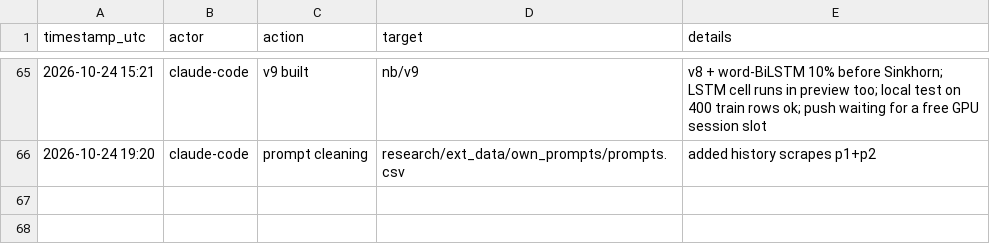
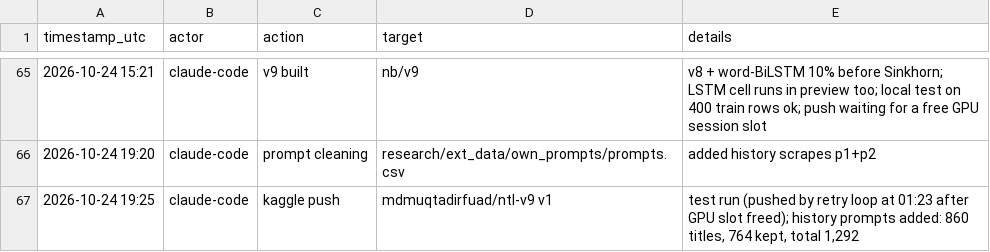
Before and after one commit to md-muqtadir-fuad/name-that-llm, a CSV file: paper/activity_log.csv, drawn as a sheet; only a part is shown, gaps mark what is left out.

```diff
--- a/paper/activity_log.csv
+++ b/paper/activity_log.csv
@@ -66 +66,2 @@ timestamp_utc,actor,action,target,details
 2026-10-24 19:20,claude-code,prompt cleaning,research/ext_data/own_prompts/prompts.csv,added history scrapes p1+p2
+2026-10-24 19:25,claude-code,kaggle push,mdmuqtadirfuad/ntl-v9 v1,"test run (pushed by retry loop at 01:23 after GPU slot freed); history prompts added: 860 titles, 764 kept, total 1,292"
```
Also changed, not shown: 1 other file.
